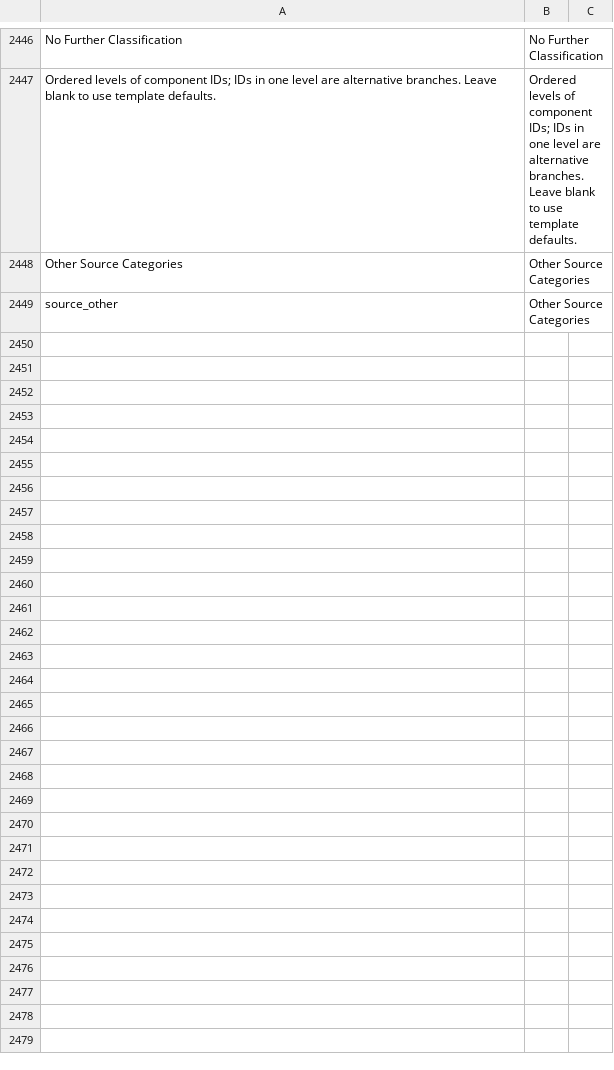
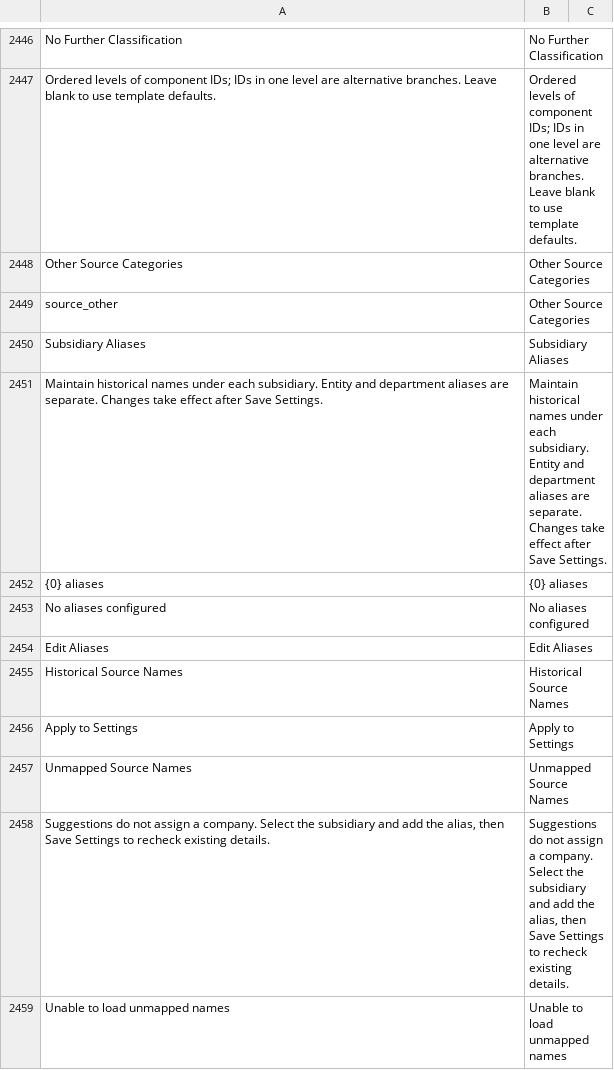
Before and after one commit to yueweiit/deeplinkerp-deeplinkerp_branding, a CSV file: deeplinkerp_branding/translations/en.csv, drawn as a sheet; only a part is shown, gaps mark what is left out; the diff covers the shown part only; the diff names each change by its address in the sheet, - before the commit and + after, or states it on an @@ line.

```diff
--- a/deeplinkerp_branding/translations/en.csv
+++ b/deeplinkerp_branding/translations/en.csv
+row 2450: Subsidiary Aliases | Subsidiary Aliases
+row 2451: Maintain historical names under each subsidiary. Entity and department aliases are separate. Changes take effect after Save Settings. | Maintain historical names under each subsidiary. Entity and department aliases are separate. Changes take effect after Save Settings.
+row 2452: {0} aliases | {0} aliases
+row 2453: No aliases configured | No aliases configured
+row 2454: Edit Aliases | Edit Aliases
+row 2455: Historical Source Names | Historical Source Names
+row 2456: Apply to Settings | Apply to Settings
+row 2457: Unmapped Source Names | Unmapped Source Names
+row 2458: Suggestions do not assign a company. Select the subsidiary and add the alias, then Save Settings to recheck existing details. | Suggestions do not assign a company. Select the subsidiary and add the alias, then Save Settings to recheck existing details.
+row 2459: Unable to load unmapped names | Unable to load unmapped names
```
Also changed, not shown: 10 added rows elsewhere in this file, deeplinkerp_branding/translations/es.csv, deeplinkerp_branding/translations/zh.csv, 11 other files.
